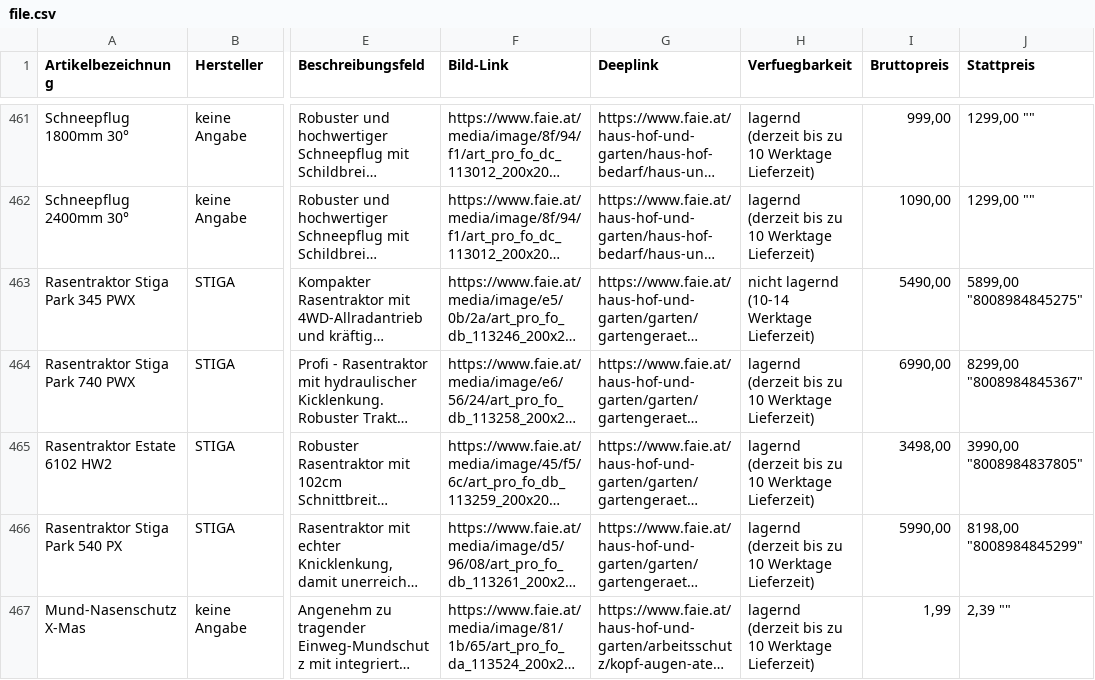
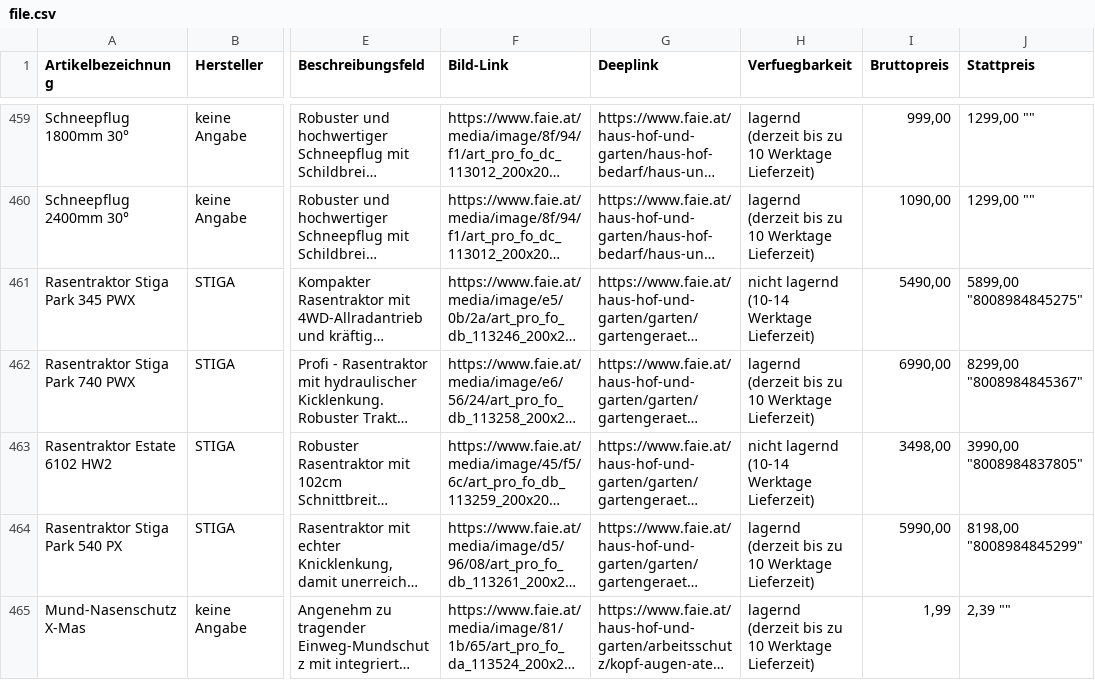
Before and after one commit to AgrarAktionen/AgrarAktionen, a CSV file: appsrv/src/main/java/com/aktionen/agrar/download/CSV/file.csv, drawn as a sheet; only a part is shown, gaps mark what is left out; long unchanged cells end in …; addresses are those after the commit; the diff covers the shown part only; the diff names each change by its address in the sheet, - before the commit and + after, or states it on an @@ line.

```diff
--- a/appsrv/src/main/java/com/aktionen/agrar/download/CSV/file.csv
+++ b/appsrv/src/main/java/com/aktionen/agrar/download/CSV/file.csv
-H463 (Verfuegbarkeit): lagernd (derzeit bis zu 10 Werktage Lieferzeit)
+H463 (Verfuegbarkeit): nicht lagernd (10-14 Werktage Lieferzeit)
```
Also changed, not shown: 4 added rows, 4 removed rows and 14 edited cells elsewhere in this file, 9 other files.
